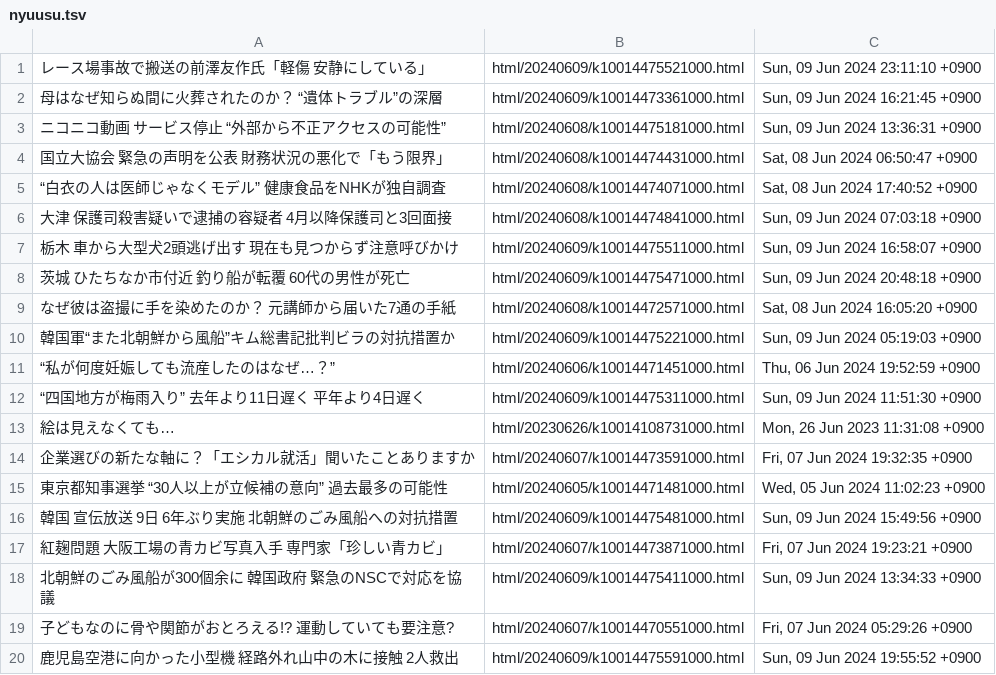
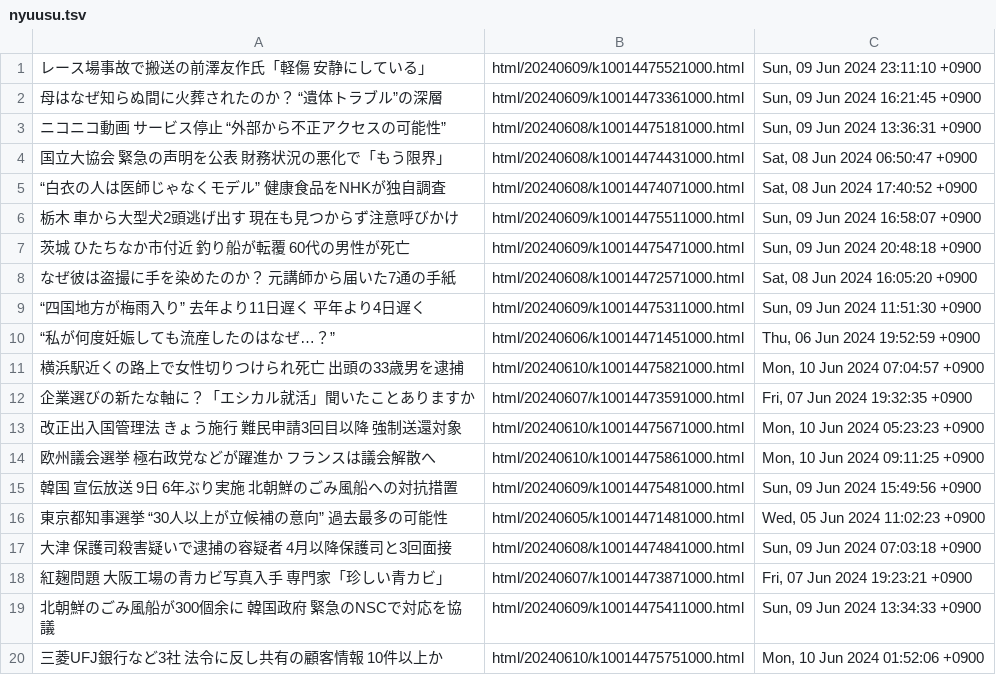
Before and after one commit to gamwe6/nyuusu, a TSV file: nyuusu.tsv, drawn as a sheet.

```diff
--- a/nyuusu.tsv
+++ b/nyuusu.tsv
@@ -5,3 +5,2 @@
 “白衣の人は医師じゃなくモデル” 健康食品をNHKが独自調査	html/20240608/k10014474071000.html	Sat, 08 Jun 2024 17:40:52 +0900
-大津 保護司殺害疑いで逮捕の容疑者 4月以降保護司と3回面接	html/20240608/k10014474841000.html	Sun, 09 Jun 2024 07:03:18 +0900
 栃木 車から大型犬2頭逃げ出す 現在も見つからず注意呼びかけ	html/20240609/k10014475511000.html	Sun, 09 Jun 2024 16:58:07 +0900
@@ -9,12 +8,13 @@
 なぜ彼は盗撮に手を染めたのか？ 元講師から届いた7通の手紙	html/20240608/k10014472571000.html	Sat, 08 Jun 2024 16:05:20 +0900
-韓国軍“また北朝鮮から風船”キム総書記批判ビラの対抗措置か	html/20240609/k10014475221000.html	Sun, 09 Jun 2024 05:19:03 +0900
+“四国地方が梅雨入り” 去年より11日遅く 平年より4日遅く	html/20240609/k10014475311000.html	Sun, 09 Jun 2024 11:51:30 +0900
 “私が何度妊娠しても流産したのはなぜ…？”	html/20240606/k10014471451000.html	Thu, 06 Jun 2024 19:52:59 +0900
-“四国地方が梅雨入り” 去年より11日遅く 平年より4日遅く	html/20240609/k10014475311000.html	Sun, 09 Jun 2024 11:51:30 +0900
-絵は見えなくても…	html/20230626/k10014108731000.html	Mon, 26 Jun 2023 11:31:08 +0900
+横浜駅近くの路上で女性切りつけられ死亡 出頭の33歳男を逮捕	html/20240610/k10014475821000.html	Mon, 10 Jun 2024 07:04:57 +0900
 企業選びの新たな軸に？「エシカル就活」聞いたことありますか	html/20240607/k10014473591000.html	Fri, 07 Jun 2024 19:32:35 +0900
+改正出入国管理法 きょう施行 難民申請3回目以降 強制送還対象	html/20240610/k10014475671000.html	Mon, 10 Jun 2024 05:23:23 +0900
+欧州議会選挙 極右政党などが躍進か フランスは議会解散へ	html/20240610/k10014475861000.html	Mon, 10 Jun 2024 09:11:25 +0900
+韓国 宣伝放送 9日 6年ぶり実施 北朝鮮のごみ風船への対抗措置	html/20240609/k10014475481000.html	Sun, 09 Jun 2024 15:49:56 +0900
 東京都知事選挙 “30人以上が立候補の意向” 過去最多の可能性	html/20240605/k10014471481000.html	Wed, 05 Jun 2024 11:02:23 +0900
-韓国 宣伝放送 9日 6年ぶり実施 北朝鮮のごみ風船への対抗措置	html/20240609/k10014475481000.html	Sun, 09 Jun 2024 15:49:56 +0900
+大津 保護司殺害疑いで逮捕の容疑者 4月以降保護司と3回面接	html/20240608/k10014474841000.html	Sun, 09 Jun 2024 07:03:18 +0900
 紅麹問題 大阪工場の青カビ写真入手 専門家「珍しい青カビ」	html/20240607/k10014473871000.html	Fri, 07 Jun 2024 19:23:21 +0900
 北朝鮮のごみ風船が300個余に 韓国政府 緊急のNSCで対応を協議	html/20240609/k10014475411000.html	Sun, 09 Jun 2024 13:34:33 +0900
-子どもなのに骨や関節がおとろえる!? 運動していても要注意?	html/20240607/k10014470551000.html	Fri, 07 Jun 2024 05:29:26 +0900
-鹿児島空港に向かった小型機 経路外れ山中の木に接触 2人救出	html/20240609/k10014475591000.html	Sun, 09 Jun 2024 19:55:52 +0900
+三菱UFJ銀行など3社 法令に反し共有の顧客情報 10件以上か	html/20240610/k10014475751000.html	Mon, 10 Jun 2024 01:52:06 +0900
```
